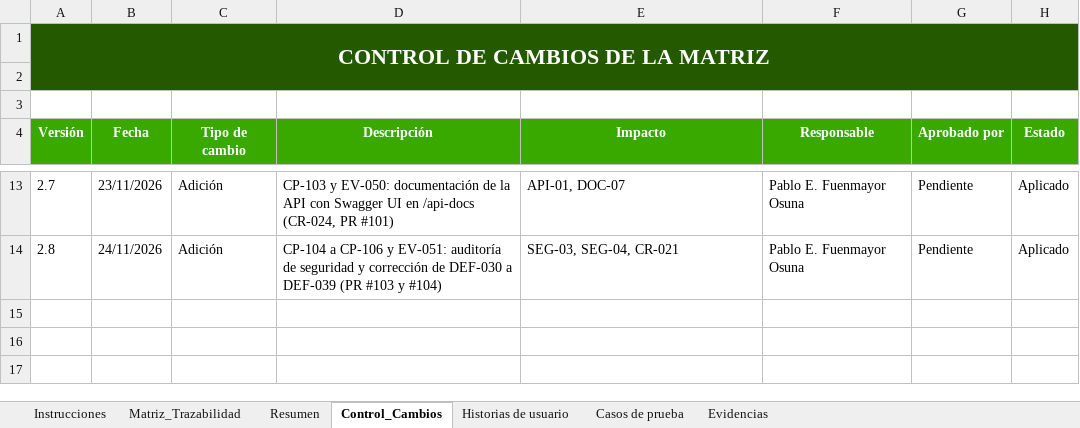
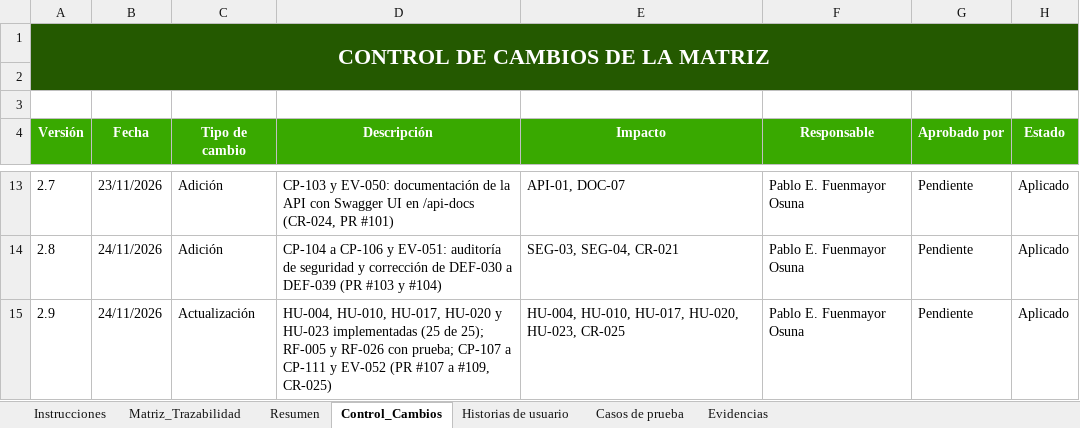
Before and after one commit to Pafuna08/MEVIPLAST-NODEJS, an Excel workbook: docs/Documentacion_Proyecto_ADSO/02_Requisitos/Matriz_de_Trazabilidad.xlsx, sheet Control_Cambios, drawn as a sheet; only a part is shown, gaps mark what is left out; values as stored, in another font and other column widths than the file's, no borders; the diff names each change by its address in the sheet, - before the commit and + after, or states it on an @@ line.

```diff
--- a/docs/Documentacion_Proyecto_ADSO/02_Requisitos/Matriz_de_Trazabilidad.xlsx (sheet Control_Cambios)
+++ b/docs/Documentacion_Proyecto_ADSO/02_Requisitos/Matriz_de_Trazabilidad.xlsx (sheet Control_Cambios)
+row 15: 2.9 | 24/11/2026 | Actualización | HU-004, HU-010, HU-017, HU-020 y HU-023 implementadas (25 de 25); RF-005 y RF-026 con prueba; CP-107 a CP-111 y EV-052 (PR #107 a #109, CR-025) | HU-004, HU-010, HU-017, HU-020, HU-023, CR-025 | Pablo E. Fuenmayor Osuna | Pendiente | Aplicado
```
Also changed, not shown: sheet Casos de prueba, sheet Matriz_Trazabilidad, sheet Historias de usuario, sheet Evidencias, docs/Documentacion_Proyecto_ADSO/00_Gobierno_Documental/Indice_Maestro.xlsx, docs/Documentacion_Proyecto_ADSO/07_Evaluacion/Lista_de_Chequeo_Final.xlsx, 13 other files.
